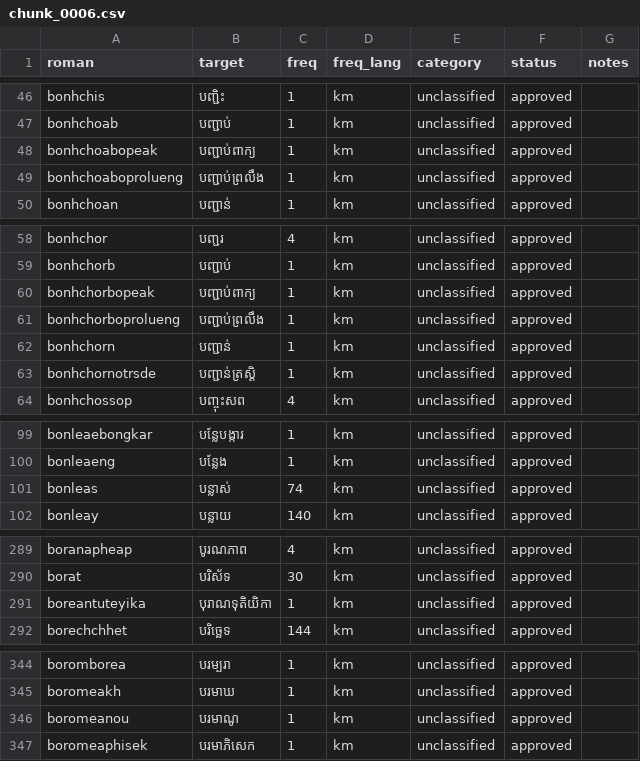
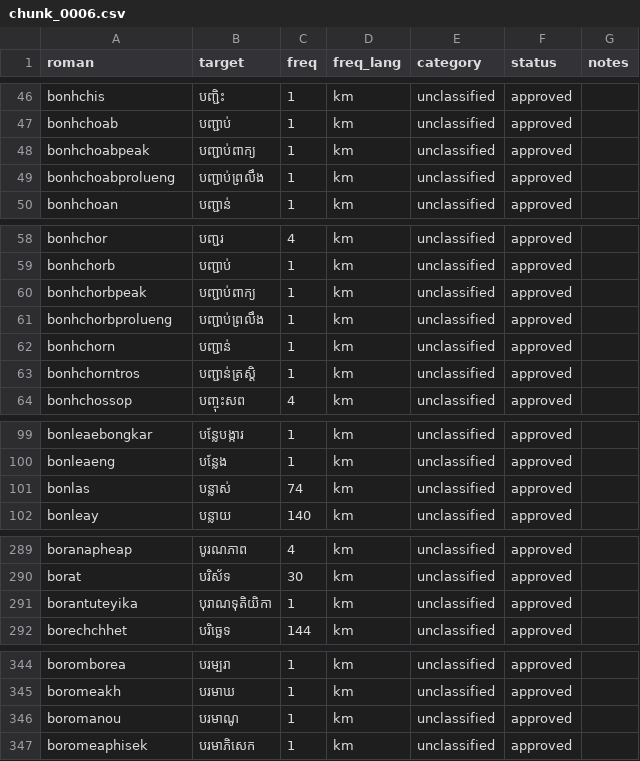
Before and after one commit to darhnoel/khmerime, a CSV file: data/lexicon/chunks/chunk_0006.csv, drawn as a sheet; only a part is shown, gaps mark what is left out; the diff covers the shown part only.

```diff
--- a/data/lexicon/chunks/chunk_0006.csv
+++ b/data/lexicon/chunks/chunk_0006.csv
@@ -47,4 +47,4 @@ bonhchis,បញ្ជិះ,1,km,unclassified,approved,
 bonhchoab,បញ្ជាប់,1,km,unclassified,approved,
-bonhchoabopeak,បញ្ជាប់ពាក្យ,1,km,unclassified,approved,
-bonhchoaboprolueng,បញ្ជាប់ព្រលឹង,1,km,unclassified,approved,
+bonhchoabpeak,បញ្ជាប់ពាក្យ,1,km,unclassified,approved,
+bonhchoabprolueng,បញ្ជាប់ព្រលឹង,1,km,unclassified,approved,
 bonhchoan,បញ្ជាន់,1,km,unclassified,approved,
@@ -59,6 +59,6 @@ bonhchor,បញ្ជរ,4,km,unclassified,approved,
 bonhchorb,បញ្ជាប់,1,km,unclassified,approved,
-bonhchorbopeak,បញ្ជាប់ពាក្យ,1,km,unclassified,approved,
-bonhchorboprolueng,បញ្ជាប់ព្រលឹង,1,km,unclassified,approved,
+bonhchorbpeak,បញ្ជាប់ពាក្យ,1,km,unclassified,approved,
+bonhchorbprolueng,បញ្ជាប់ព្រលឹង,1,km,unclassified,approved,
 bonhchorn,បញ្ជាន់,1,km,unclassified,approved,
-bonhchornotrsde,បញ្ជាន់ត្រស្ដិ,1,km,unclassified,approved,
+bonhchorntros,បញ្ជាន់ត្រស្ដិ,1,km,unclassified,approved,
 bonhchossop,បញ្ចុះសព,4,km,unclassified,approved,
@@ -100,3 +100,3 @@ bonleaebongkar,បន្លែបង្ការ,1,km,unclassified,approved,
 bonleaeng,បន្លែង,1,km,unclassified,approved,
-bonleas,បន្លាស់,74,km,unclassified,approved,
+bonlas,បន្លាស់,74,km,unclassified,approved,
 bonleay,បន្លាយ,140,km,unclassified,approved,
@@ -290,3 +290,3 @@ boranapheap,បូរណភាព,4,km,unclassified,approved,
 borat,បរិស័ទ,30,km,unclassified,approved,
-boreantuteyika,បុរាណទុតិយិកា,1,km,unclassified,approved,
+borantuteyika,បុរាណទុតិយិកា,1,km,unclassified,approved,
 borechchhet,បរិច្ឆេទ,144,km,unclassified,approved,
@@ -345,3 +345,3 @@ boromborea,បរម្បរា,1,km,unclassified,approved,
 boromeakh,បរមាឃ,1,km,unclassified,approved,
-boromeanou,បរមាណូ,1,km,unclassified,approved,
+boromanou,បរមាណូ,1,km,unclassified,approved,
 boromeaphisek,បរមាភិសេក,1,km,unclassified,approved,
```
Also changed, not shown: 4 edited cells elsewhere in this file, data/lexicon/chunks/chunk_0019.csv, data/lexicon/chunks/chunk_0020.csv, 29 other files.
